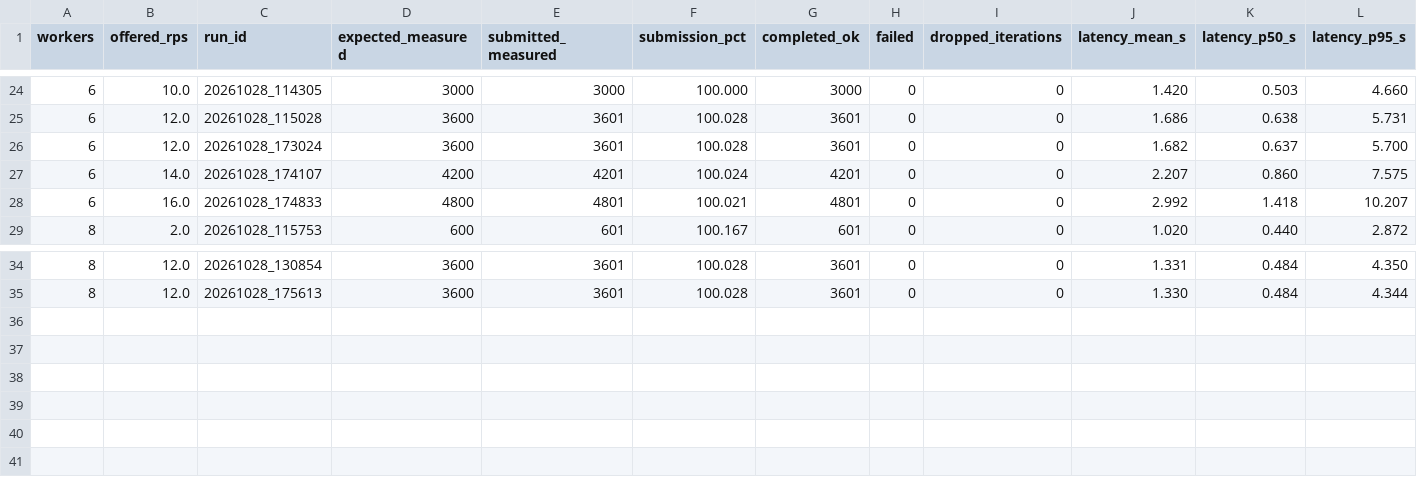
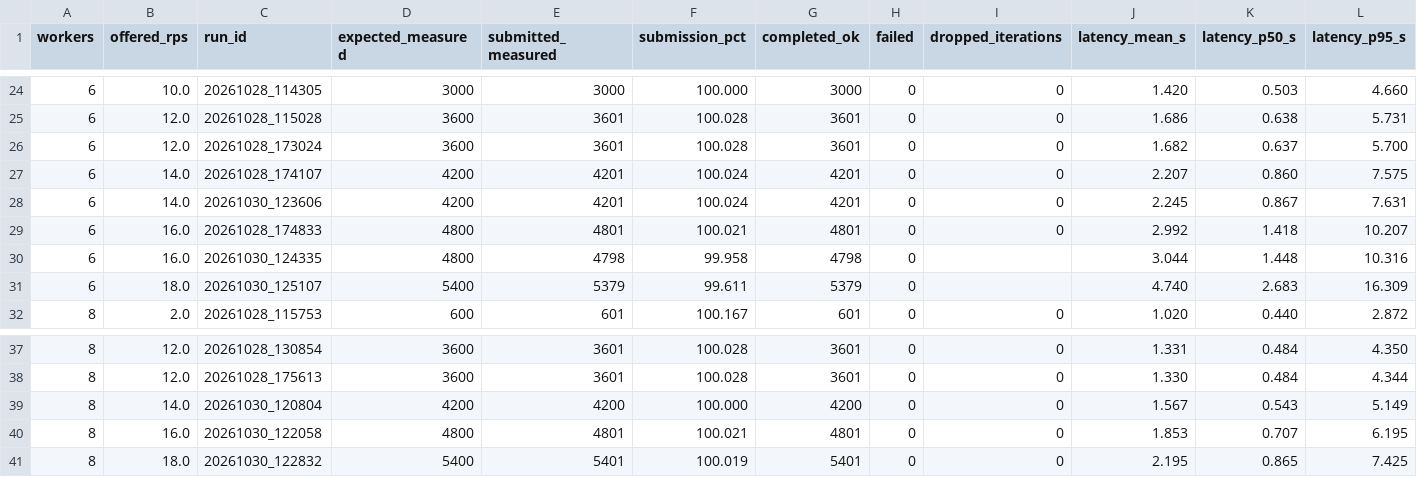
Before and after one commit to pw-02/Frontier, a CSV file: data/malleserve/validation/polaris_summary.csv, drawn as a sheet; only a part is shown, gaps mark what is left out; rows hold the shown columns only; the diff names each change by its address in the sheet, - before the commit and + after, or states it on an @@ line.

```diff
--- a/data/malleserve/validation/polaris_summary.csv
+++ b/data/malleserve/validation/polaris_summary.csv
+row 28: 6 | 14.0 | 20261030_123606 | 4200 | 4201 | 100.024 | 4201 | 0 | 0 | 2.245 | 0.867 | 7.631
+row 30: 6 | 16.0 | 20261030_124335 | 4800 | 4798 | 99.958 | 4798 | 0 |  | 3.044 | 1.448 | 10.316
+row 31: 6 | 18.0 | 20261030_125107 | 5400 | 5379 | 99.611 | 5379 | 0 |  | 4.740 | 2.683 | 16.309
+row 39: 8 | 14.0 | 20261030_120804 | 4200 | 4200 | 100.000 | 4200 | 0 | 0 | 1.567 | 0.543 | 5.149
+row 40: 8 | 16.0 | 20261030_122058 | 4800 | 4801 | 100.021 | 4801 | 0 | 0 | 1.853 | 0.707 | 6.195
+row 41: 8 | 18.0 | 20261030_122832 | 5400 | 5401 | 100.019 | 5401 | 0 | 0 | 2.195 | 0.865 | 7.425
```
Also changed, not shown: 8 other files.
